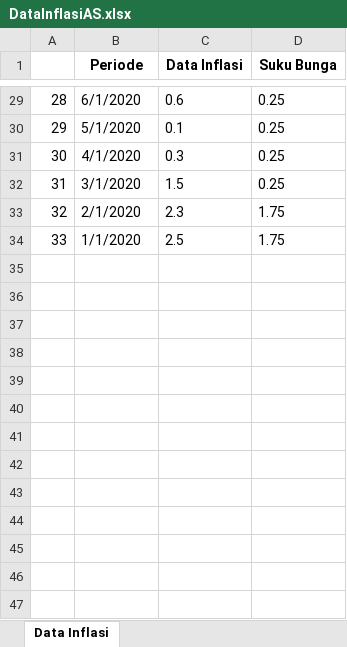
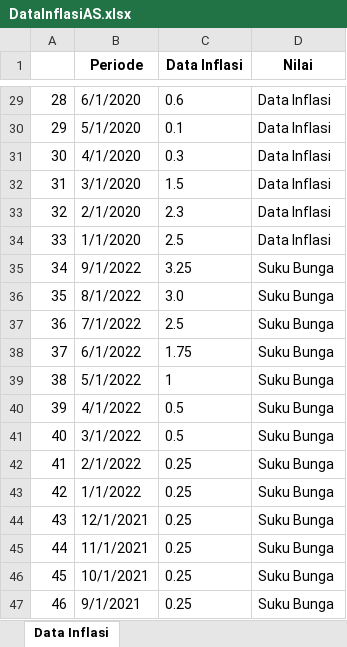
Before and after one commit to viansudardan/capstone_project, an Excel workbook: DataInflasiAS.xlsx, sheet Data Inflasi, drawn as a sheet; only a part is shown, gaps mark what is left out; values as stored, in another font and other column widths than the file's, no borders; the diff covers the shown part only; the diff names each change by its address in the sheet, - before the commit and + after, or states it on an @@ line.

Commit message:
Update DataInflasiAS.xlsx

```diff
--- a/DataInflasiAS.xlsx (sheet Data Inflasi)
+++ b/DataInflasiAS.xlsx (sheet Data Inflasi)
-D1: Suku Bunga
+D1: Nilai
-D29:D32 (Nilai): 0.25
+D29:D32 (Nilai): Data Inflasi
-D33:D34 (Nilai): 1.75
+D33:D34 (Nilai): Data Inflasi
+row 35: 34 | 9/1/2022 | 3.25 | Suku Bunga
+row 36: 35 | 8/1/2022 | 3.0 | Suku Bunga
+row 37: 36 | 7/1/2022 | 2.5 | Suku Bunga
+row 38: 37 | 6/1/2022 | 1.75 | Suku Bunga
+row 39: 38 | 5/1/2022 | 1 | Suku Bunga
+row 40: 39 | 4/1/2022 | 0.5 | Suku Bunga
+row 41: 40 | 3/1/2022 | 0.5 | Suku Bunga
+row 42: 41 | 2/1/2022 | 0.25 | Suku Bunga
+row 43: 42 | 1/1/2022 | 0.25 | Suku Bunga
+row 44: 43 | 12/1/2021 | 0.25 | Suku Bunga
+row 45: 44 | 11/1/2021 | 0.25 | Suku Bunga
+row 46: 45 | 10/1/2021 | 0.25 | Suku Bunga
+row 47: 46 | 9/1/2021 | 0.25 | Suku Bunga
```
Also changed, not shown: 20 added rows and 27 edited cells elsewhere in this sheet.
